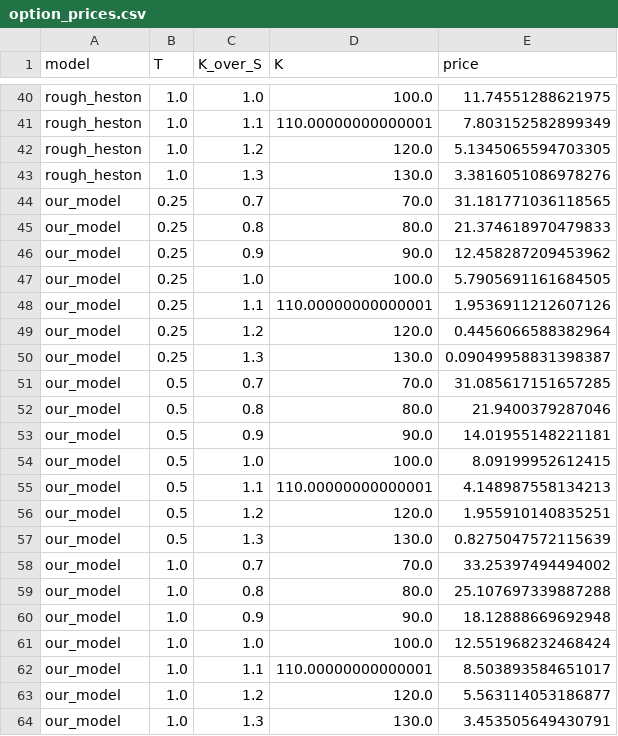
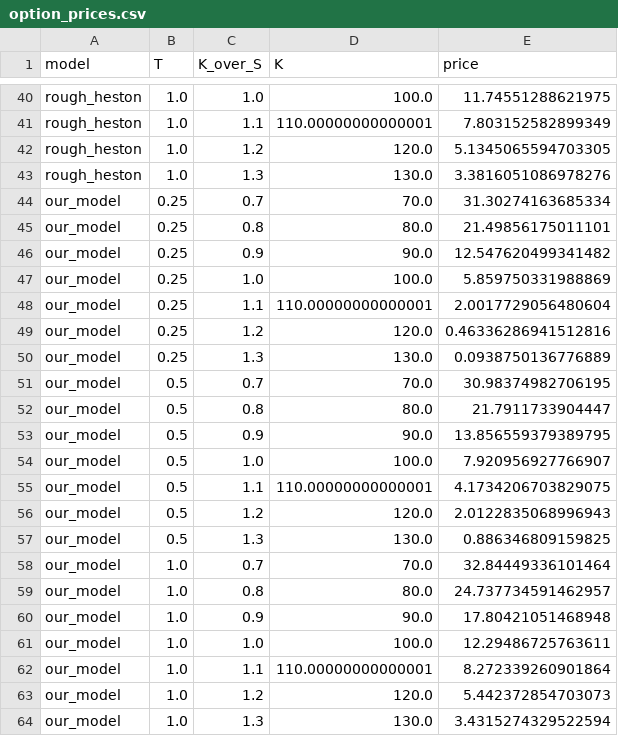
Before and after one commit to Akshara-cloud/Levy-Driven-Rough-Heston-stochastic-model, a CSV file: data/csv/option_prices.csv, drawn as a sheet; only a part is shown, gaps mark what is left out.

```diff
--- a/data/csv/option_prices.csv
+++ b/data/csv/option_prices.csv
@@ -43,22 +43,22 @@ rough_heston,1.0,1.2,120.0,5.1345065594703305
 rough_heston,1.0,1.3,130.0,3.3816051086978276
-our_model,0.25,0.7,70.0,31.181771036118565
-our_model,0.25,0.8,80.0,21.374618970479833
-our_model,0.25,0.9,90.0,12.458287209453962
-our_model,0.25,1.0,100.0,5.7905691161684505
-our_model,0.25,1.1,110.00000000000001,1.9536911212607126
-our_model,0.25,1.2,120.0,0.4456066588382964
-our_model,0.25,1.3,130.0,0.09049958831398387
-our_model,0.5,0.7,70.0,31.085617151657285
-our_model,0.5,0.8,80.0,21.9400379287046
-our_model,0.5,0.9,90.0,14.01955148221181
-our_model,0.5,1.0,100.0,8.09199952612415
-our_model,0.5,1.1,110.00000000000001,4.148987558134213
-our_model,0.5,1.2,120.0,1.955910140835251
-our_model,0.5,1.3,130.0,0.8275047572115639
-our_model,1.0,0.7,70.0,33.25397494494002
-our_model,1.0,0.8,80.0,25.107697339887288
-our_model,1.0,0.9,90.0,18.12888669692948
-our_model,1.0,1.0,100.0,12.551968232468424
-our_model,1.0,1.1,110.00000000000001,8.503893584651017
-our_model,1.0,1.2,120.0,5.563114053186877
-our_model,1.0,1.3,130.0,3.453505649430791
+our_model,0.25,0.7,70.0,31.30274163685334
+our_model,0.25,0.8,80.0,21.49856175011101
+our_model,0.25,0.9,90.0,12.547620499341482
+our_model,0.25,1.0,100.0,5.859750331988869
+our_model,0.25,1.1,110.00000000000001,2.0017729056480604
+our_model,0.25,1.2,120.0,0.46336286941512816
+our_model,0.25,1.3,130.0,0.0938750136776889
+our_model,0.5,0.7,70.0,30.98374982706195
+our_model,0.5,0.8,80.0,21.7911733904447
+our_model,0.5,0.9,90.0,13.856559379389795
+our_model,0.5,1.0,100.0,7.920956927766907
+our_model,0.5,1.1,110.00000000000001,4.1734206703829075
+our_model,0.5,1.2,120.0,2.0122835068996943
+our_model,0.5,1.3,130.0,0.886346809159825
+our_model,1.0,0.7,70.0,32.84449336101464
+our_model,1.0,0.8,80.0,24.737734591462957
+our_model,1.0,0.9,90.0,17.80421051468948
+our_model,1.0,1.0,100.0,12.29486725763611
+our_model,1.0,1.1,110.00000000000001,8.272339260901864
+our_model,1.0,1.2,120.0,5.442372854703073
+our_model,1.0,1.3,130.0,3.4315274329522594
```
Also changed, not shown: 12 other files.
